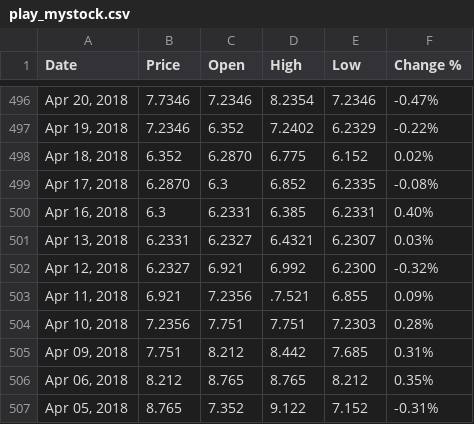
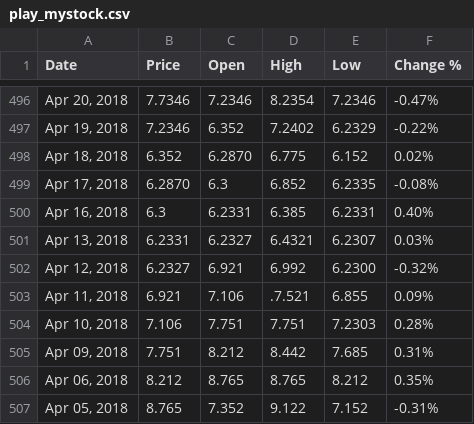
Before and after one commit to eunhatbe/eunhatb2, a CSV file: play_mystock.csv, drawn as a sheet; only a part is shown, gaps mark what is left out.

Commit message:
Update play_mystock.csv

```diff
--- a/play_mystock.csv
+++ b/play_mystock.csv
@@ -502,4 +502,4 @@
 "Apr 12, 2018","6.2327","6.921","6.992","6.2300","-0.32%"
-"Apr 11, 2018","6.921","7.2356",".7.521","6.855","0.09%"
-"Apr 10, 2018","7.2356","7.751","7.751","7.2303","0.28%"
+"Apr 11, 2018","6.921","7.106",".7.521","6.855","0.09%"
+"Apr 10, 2018","7.106","7.751","7.751","7.2303","0.28%"
 "Apr 09, 2018","7.751","8.212","8.442","7.685","0.31%"
```
